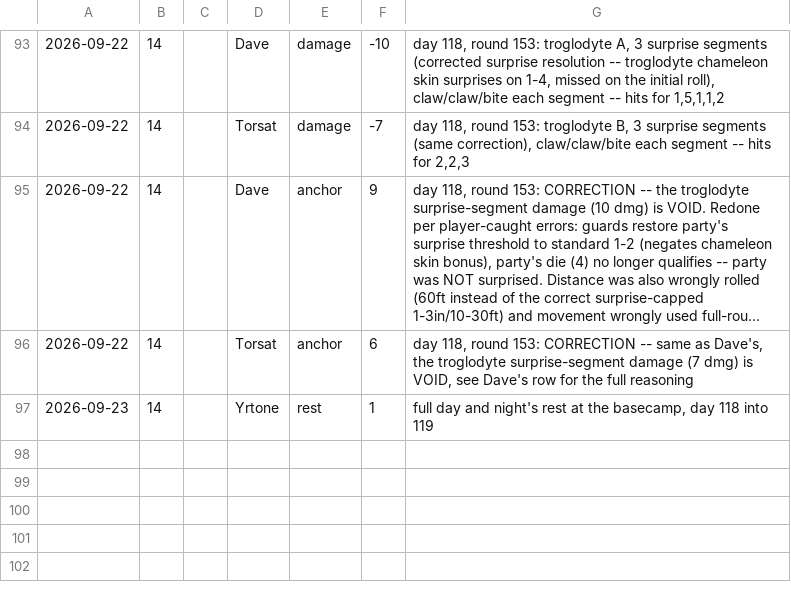
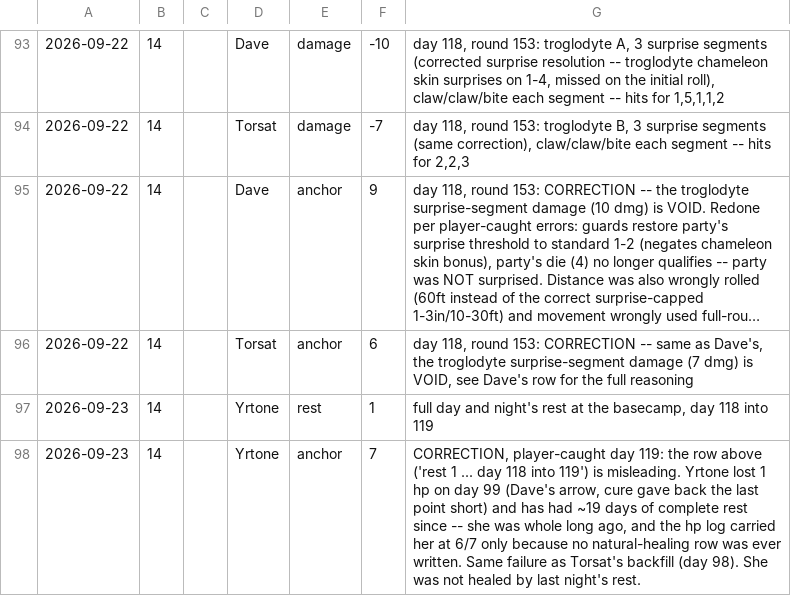
Before and after one commit to dllahr/claude_playing_advanced_dungeons_and_dragons_1st_edition, a TSV file: campaign/hp_log.tsv, drawn as a sheet; only a part is shown, gaps mark what is left out; long unchanged cells end in …; the diff names each change by its address in the sheet, - before the commit and + after, or states it on an @@ line.

```diff
--- a/campaign/hp_log.tsv
+++ b/campaign/hp_log.tsv
+row 98: 2026-09-23 | 14 |  | Yrtone | anchor | 7 | CORRECTION, player-caught day 119: the row above ('rest 1 ... day 118 into 119') is misleading. Yrtone lost 1 hp on day 99 (Dave's arrow, cure gave back the last point short) and has had ~19 days of complete rest since -- she was whole long ago, and the hp log carried her at 6/7 only because no natural-healing row was ever written. Same failure as Torsat's backfill (day 98). She was not healed by last night's rest.
```
Also changed, not shown: campaign/carry.tsv, campaign/clock.tsv, 2 other files.
